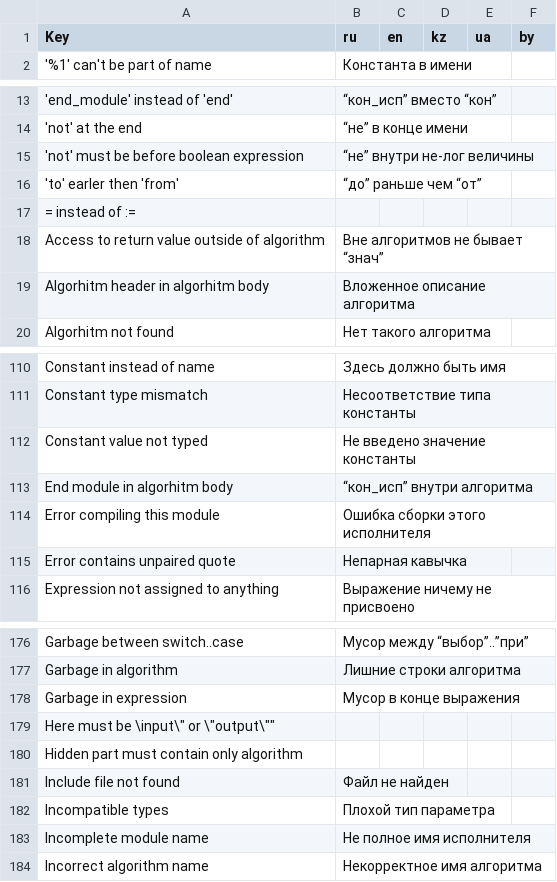
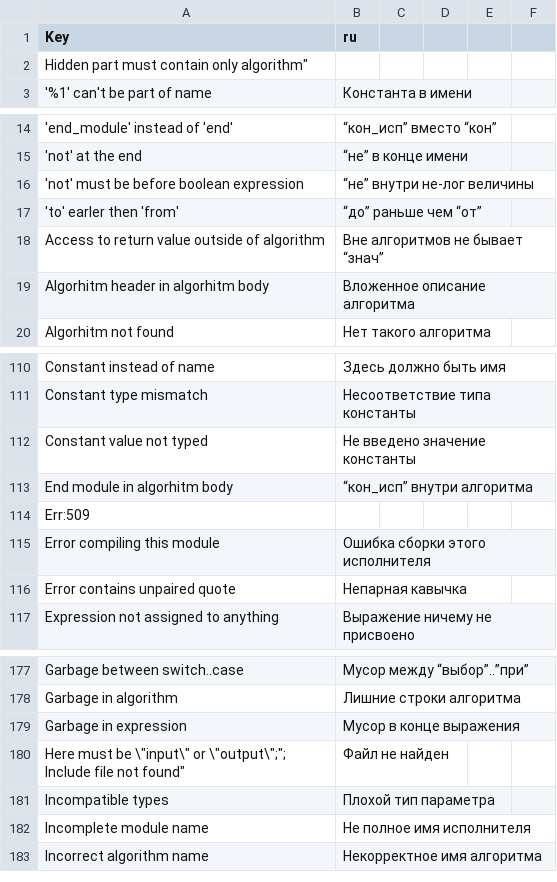
Before and after one commit to victor-yacovlev/kumir2, a CSV file: share/kumir2/kumiranalizer/messages.csv, drawn as a sheet; only a part is shown, gaps mark what is left out; removed rows and columns are numbered as before the commit, all else as after; ↵ is a line break in a cell; the diff names each change by its address in the sheet, - before the commit and + after, or states it on an @@ line.

Commit message:
Removed unused language translations

```diff
--- a/share/kumir2/kumiranalizer/messages.csv
+++ b/share/kumir2/kumiranalizer/messages.csv
-C1: en
+C1: (empty)
-D1: kz
+D1: (empty)
-E1: ua
+E1: (empty)
-F1: by
+F1: (empty)
+row 2: Hidden part must contain only algorithm"
-row 17: = instead of :=
+row 114: Err:509
-row 179: Here must be \input\" or \"output\""
-row 180: Hidden part must contain only algorithm
-A180 (Key): Include file not found
+A180 (Key): Here must be \"input\" or \"output\";"; ↵ Include file not found"
```
Also changed, not shown: 1 other file.
